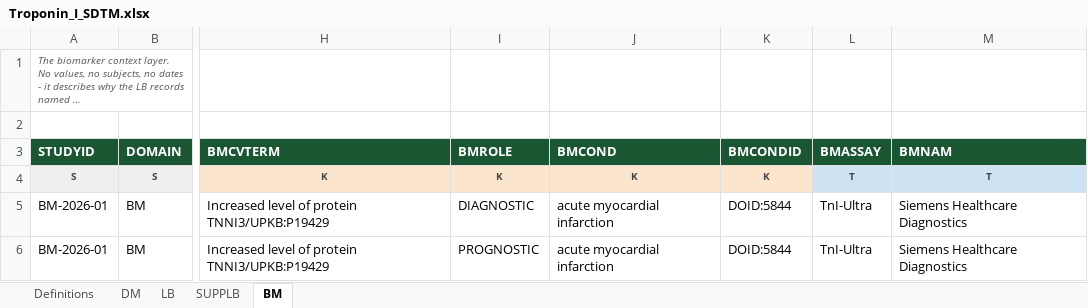
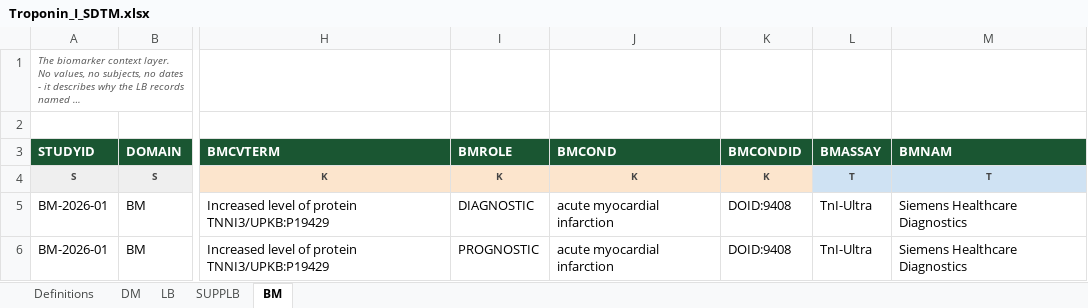
Before and after one commit to clinical-biomarkers/biomarker-sdtm, an Excel workbook: examples/troponin_I/Troponin_I_SDTM.xlsx, sheet BM, drawn as a sheet; only a part is shown, gaps mark what is left out; long unchanged cells end in …; values as stored, in another font and other column widths than the file's, no borders; the diff names each change by its address in the sheet, - before the commit and + after, or states it on an @@ line.

```diff
--- a/examples/troponin_I/Troponin_I_SDTM.xlsx (sheet BM)
+++ b/examples/troponin_I/Troponin_I_SDTM.xlsx (sheet BM)
-K5:K6 (BMCONDID): DOID:5844
+K5:K6 (BMCONDID): DOID:9408
```
Also changed, not shown: 19 other files.
